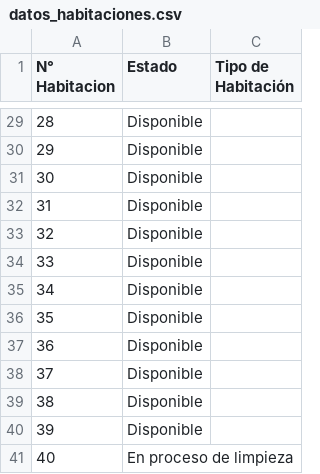
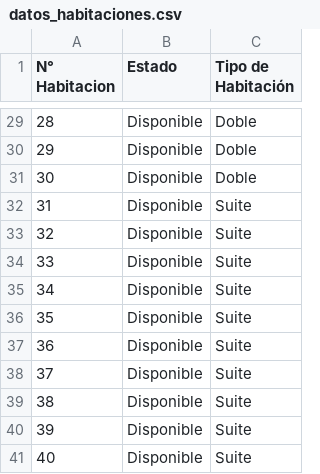
Before and after one commit to Nassican/hotel_made_python, a CSV file: datos_habitaciones.csv, drawn as a sheet; only a part is shown, gaps mark what is left out; the diff covers the shown part only.

```diff
--- a/datos_habitaciones.csv
+++ b/datos_habitaciones.csv
@@ -29,13 +29,13 @@ N° Habitacion,Estado,Tipo de Habitación
-28,Disponible,
-29,Disponible,
-30,Disponible,
-31,Disponible,
-32,Disponible,
-33,Disponible,
-34,Disponible,
-35,Disponible,
-36,Disponible,
-37,Disponible,
-38,Disponible,
-39,Disponible,
-40,En proceso de limpieza,
+28,Disponible,Doble
+29,Disponible,Doble
+30,Disponible,Doble
+31,Disponible,Suite
+32,Disponible,Suite
+33,Disponible,Suite
+34,Disponible,Suite
+35,Disponible,Suite
+36,Disponible,Suite
+37,Disponible,Suite
+38,Disponible,Suite
+39,Disponible,Suite
+40,Disponible,Suite
```
Also changed, not shown: 32 edited cells elsewhere in this file, datos_reservas.csv, 3 other files.
